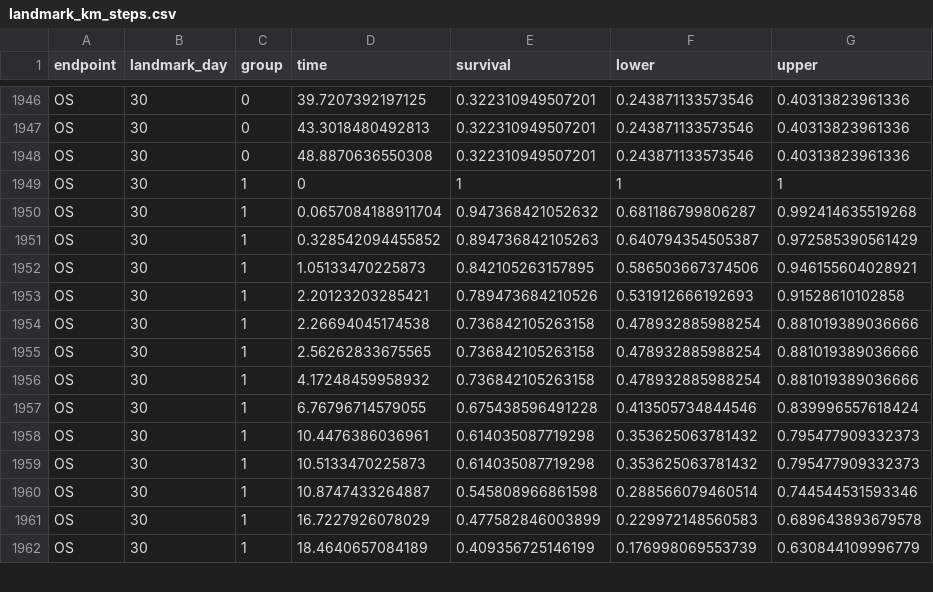
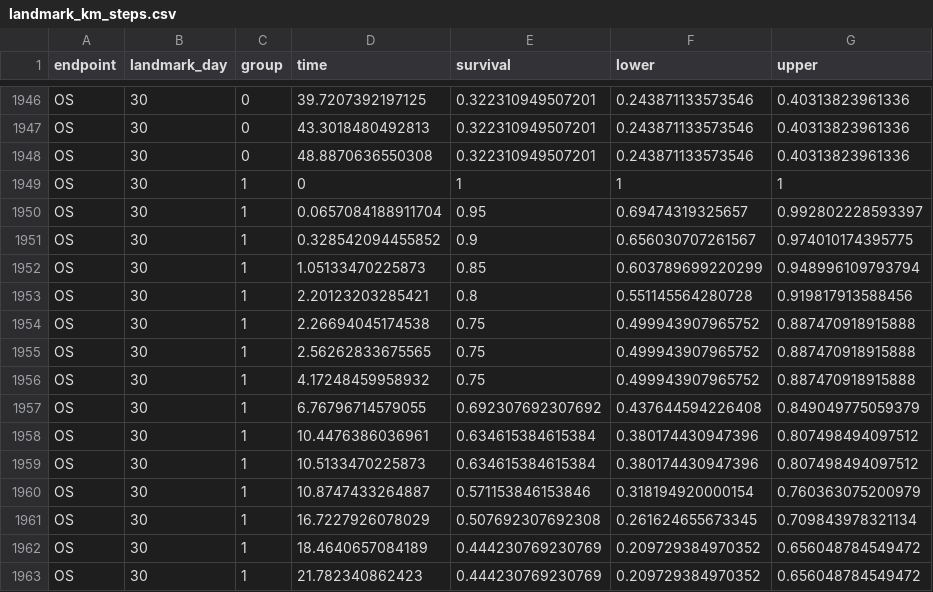
Before and after one commit to aportugu/tumor-flare, a CSV file: aggregate_data/landmark_km_steps.csv, drawn as a sheet; only a part is shown, gaps mark what is left out; the diff covers the shown part only.

```diff
--- a/aggregate_data/landmark_km_steps.csv
+++ b/aggregate_data/landmark_km_steps.csv
@@ -1949,14 +1949,15 @@ OS,30,0,48.8870636550308,0.322310949507201,0.243871133573546,0.40313823961336
 OS,30,1,0,1,1,1
-OS,30,1,0.0657084188911704,0.947368421052632,0.681186799806287,0.992414635519268
-OS,30,1,0.328542094455852,0.894736842105263,0.640794354505387,0.972585390561429
-OS,30,1,1.05133470225873,0.842105263157895,0.586503667374506,0.946155604028921
-OS,30,1,2.20123203285421,0.789473684210526,0.531912666192693,0.91528610102858
-OS,30,1,2.26694045174538,0.736842105263158,0.478932885988254,0.881019389036666
-OS,30,1,2.56262833675565,0.736842105263158,0.478932885988254,0.881019389036666
-OS,30,1,4.17248459958932,0.736842105263158,0.478932885988254,0.881019389036666
-OS,30,1,6.76796714579055,0.675438596491228,0.413505734844546,0.839996557618424
-OS,30,1,10.4476386036961,0.614035087719298,0.353625063781432,0.795477909332373
-OS,30,1,10.5133470225873,0.614035087719298,0.353625063781432,0.795477909332373
-OS,30,1,10.8747433264887,0.545808966861598,0.288566079460514,0.744544531593346
-OS,30,1,16.7227926078029,0.477582846003899,0.229972148560583,0.689643893679578
-OS,30,1,18.4640657084189,0.409356725146199,0.176998069553739,0.630844109996779
+OS,30,1,0.0657084188911704,0.95,0.69474319325657,0.992802228593397
+OS,30,1,0.328542094455852,0.9,0.656030707261567,0.974010174395775
+OS,30,1,1.05133470225873,0.85,0.603789699220299,0.948996109793794
+OS,30,1,2.20123203285421,0.8,0.551145564280728,0.919817913588456
+OS,30,1,2.26694045174538,0.75,0.499943907965752,0.887470918915888
+OS,30,1,2.56262833675565,0.75,0.499943907965752,0.887470918915888
+OS,30,1,4.17248459958932,0.75,0.499943907965752,0.887470918915888
+OS,30,1,6.76796714579055,0.692307692307692,0.437644594226408,0.849049775059379
+OS,30,1,10.4476386036961,0.634615384615384,0.380174430947396,0.807498494097512
+OS,30,1,10.5133470225873,0.634615384615384,0.380174430947396,0.807498494097512
+OS,30,1,10.8747433264887,0.571153846153846,0.318194920000154,0.760363075200979
+OS,30,1,16.7227926078029,0.507692307692308,0.261624655673345,0.709843978321134
+OS,30,1,18.4640657084189,0.444230769230769,0.209729384970352,0.656048784549472
+OS,30,1,21.782340862423,0.444230769230769,0.209729384970352,0.656048784549472
```
Also changed, not shown: 1 added row and 72 edited cells elsewhere in this file, aggregate_data/landmark_risk_counts.csv, tables/Table_S1_Panel_A.csv, 17 other files.
